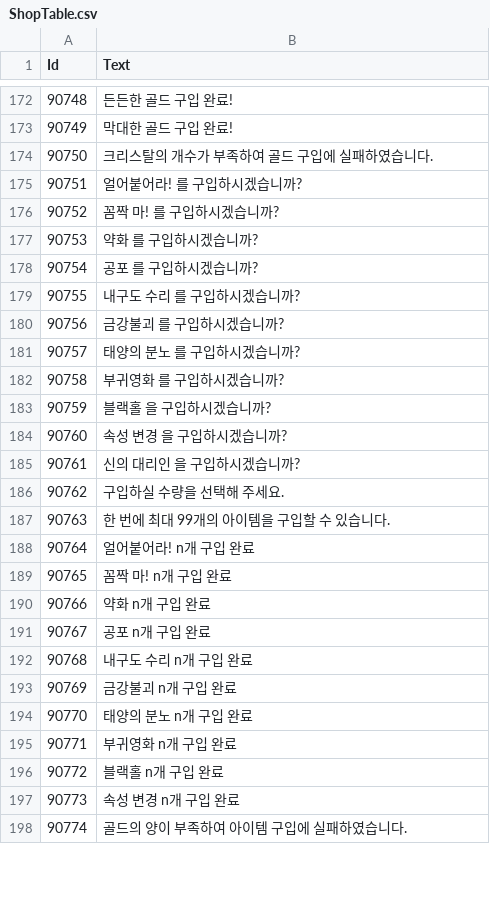
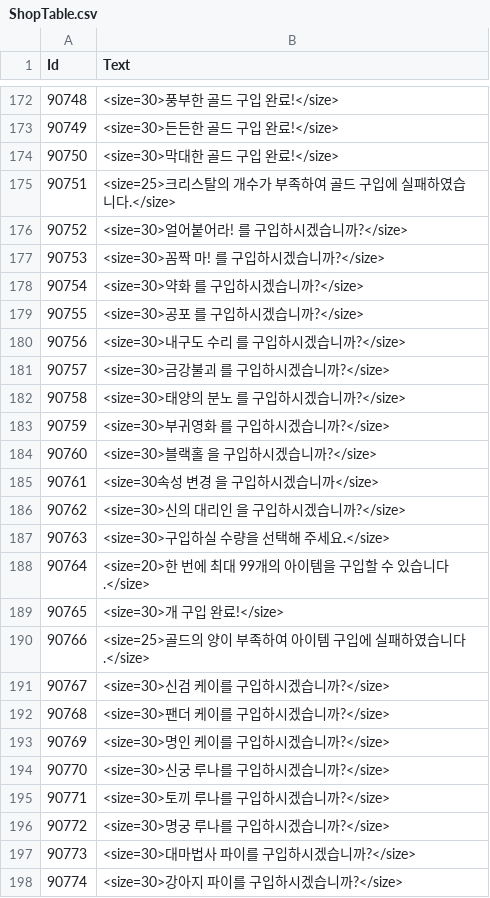
Before and after one commit to kun0530/FingerDefense, a CSV file: Assets/Resources_moved/DataTable/ShopTable.csv, drawn as a sheet; only a part is shown, gaps mark what is left out; the diff covers the shown part only.

```diff
--- a/Assets/Resources_moved/DataTable/ShopTable.csv
+++ b/Assets/Resources_moved/DataTable/ShopTable.csv
@@ -172,27 +172,27 @@
-90748,든든한 골드 구입 완료!
-90749,막대한 골드 구입 완료!
-90750,크리스탈의 개수가 부족하여 골드 구입에 실패하였습니다.
-90751,얼어붙어라! 를 구입하시겠습니까?
-90752,꼼짝 마! 를 구입하시겠습니까?
-90753,약화 를 구입하시겠습니까?
-90754,공포 를 구입하시겠습니까?
-90755,내구도 수리 를 구입하시겠습니까?
-90756,금강불괴 를 구입하시겠습니까?
-90757,태양의 분노 를 구입하시겠습니까?
-90758,부귀영화 를 구입하시겠습니까?
-90759,블랙홀 을 구입하시겠습니까?
-90760,속성 변경 을 구입하시겠습니까?
-90761,신의 대리인 을 구입하시겠습니까?
-90762,구입하실 수량을 선택해 주세요.
-90763,한 번에 최대 99개의 아이템을 구입할 수 있습니다.
-90764,얼어붙어라! n개 구입 완료
-90765,꼼짝 마! n개 구입 완료
-90766,약화 n개 구입 완료
-90767,공포 n개 구입 완료
-90768,내구도 수리 n개 구입 완료
-90769,금강불괴 n개 구입 완료
-90770,태양의 분노 n개 구입 완료
-90771,부귀영화 n개 구입 완료
-90772,블랙홀 n개 구입 완료
-90773,속성 변경 n개 구입 완료
-90774,골드의 양이 부족하여 아이템 구입에 실패하였습니다.
+90748,<size=30>풍부한 골드 구입 완료!</size>
+90749,<size=30>든든한 골드 구입 완료!</size>
+90750,<size=30>막대한 골드 구입 완료!</size>
+90751,<size=25>크리스탈의 개수가 부족하여 골드 구입에 실패하였습니다.</size>
+90752,<size=30>얼어붙어라! 를 구입하시겠습니까?</size>
+90753,<size=30>꼼짝 마! 를 구입하시겠습니까?</size>
+90754,<size=30>약화 를 구입하시겠습니까?</size>
+90755,<size=30>공포 를 구입하시겠습니까?</size>
+90756,<size=30>내구도 수리 를 구입하시겠습니까?</size>
+90757,<size=30>금강불괴 를 구입하시겠습니까?</size>
+90758,<size=30>태양의 분노 를 구입하시겠습니까?</size>
+90759,<size=30>부귀영화 를 구입하시겠습니까?</size>
+90760,<size=30>블랙홀 을 구입하시겠습니까?</size>
+90761,<size=30속성 변경 을 구입하시겠습니까</size>
+90762,<size=30>신의 대리인 을 구입하시겠습니까?</size>
+90763,<size=30>구입하실 수량을 선택해 주세요.</size>
+90764,<size=20>한 번에 최대 99개의 아이템을 구입할 수 있습니다.</size>
+90765,<size=30>개 구입 완료!</size>
+90766,<size=25>골드의 양이 부족하여 아이템 구입에 실패하였습니다.</size>
+90767,<size=30>신검 케이를 구입하시겠습니까?</size>
+90768,<size=30>팬더 케이를 구입하시겠습니까?</size>
+90769,<size=30>명인 케이를 구입하시겠습니까?</size>
+90770,<size=30>신궁 루나를 구입하시겠습니까?</size>
+90771,<size=30>토끼 루나를 구입하시겠습니까?</size>
+90772,<size=30>명궁 루나를 구입하시겠습니까?</size>
+90773,<size=30>대마법사 파이를 구입하시겠습니까?</size>
+90774,<size=30>강아지 파이를 구입하시겠습니까?</size>
```
Also changed, not shown: 8 removed rows and 156 edited cells elsewhere in this file, 9 other files.
